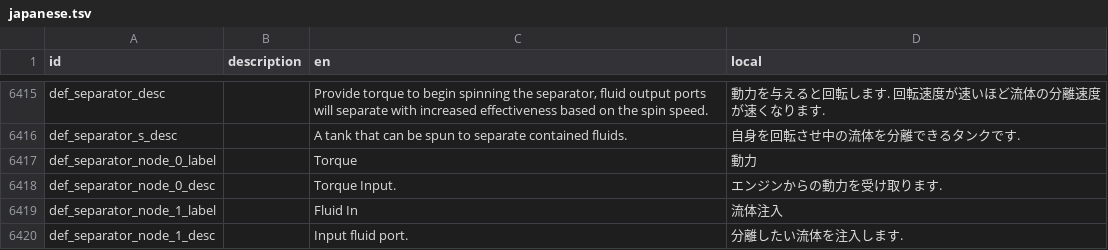
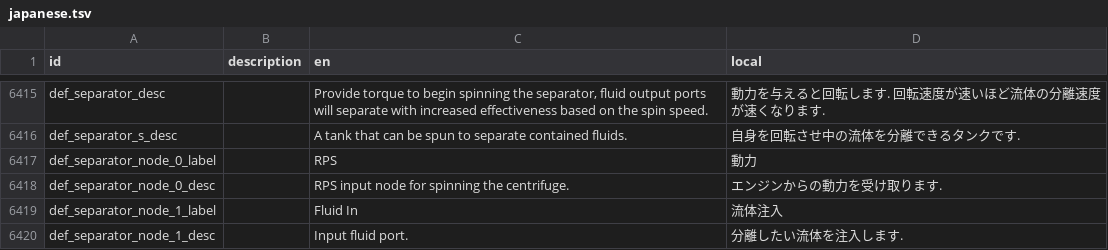
Before and after one commit to Gakuto1112/Stormworks-JapaneseTranslation, a TSV file: japanese.tsv, drawn as a sheet; only a part is shown, gaps mark what is left out.

Commit message:
英文の変更を反映

```diff
--- a/japanese.tsv
+++ b/japanese.tsv
@@ -6416,4 +6416,4 @@ def_separator_desc		Provide torque to begin spinning the separator, fluid output
 def_separator_s_desc		A tank that can be spun to separate contained fluids.	自身を回転させ中の流体を分離できるタンクです.
-def_separator_node_0_label		Torque	動力
-def_separator_node_0_desc		Torque Input.	エンジンからの動力を受け取ります.
+def_separator_node_0_label		RPS	動力
+def_separator_node_0_desc		RPS input node for spinning the centrifuge.	エンジンからの動力を受け取ります.
 def_separator_node_1_label		Fluid In	流体注入
```
